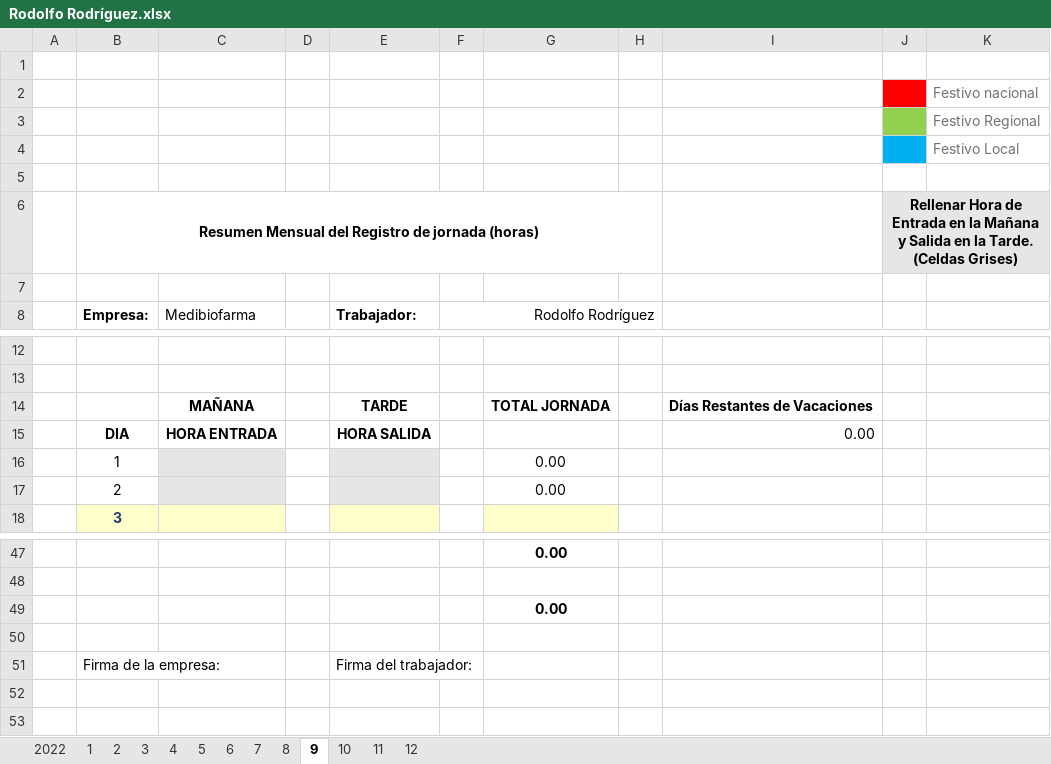
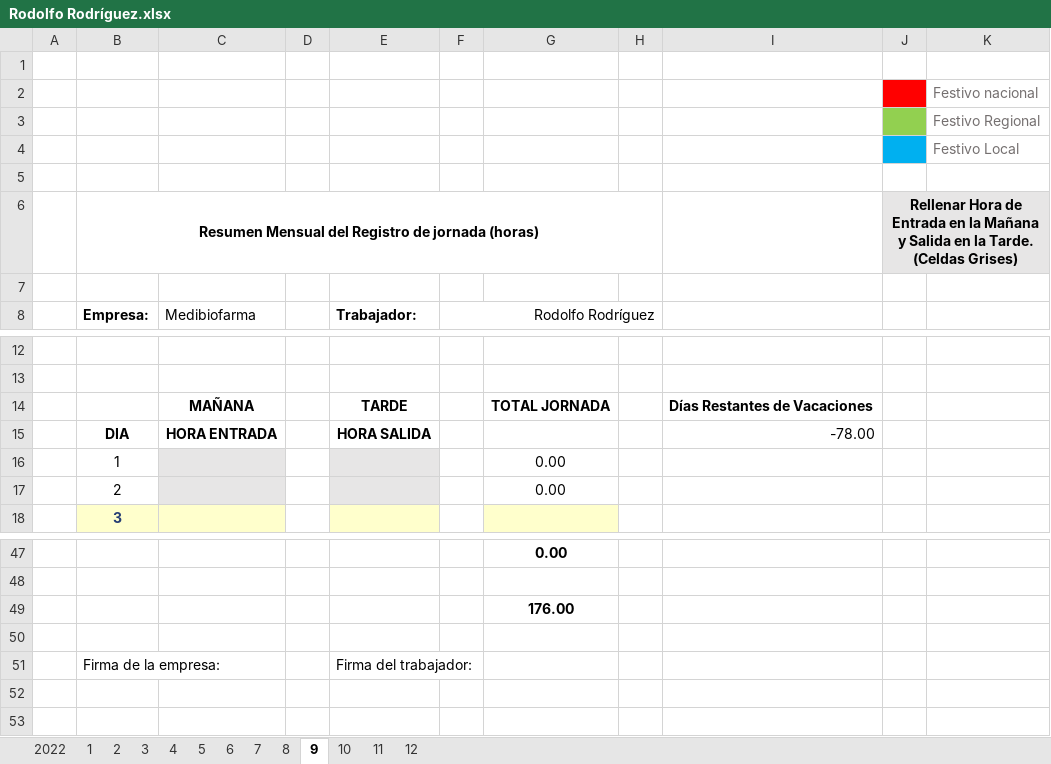
Before and after one commit to Rafa-Gayoso/PLB-Schedules, an Excel workbook: out/artifacts/Control_Horarios_jar/config_files/Horarios/Medibiofarma/Rodolfo Rodríguez.xlsx, sheet 9, drawn as a sheet; only a part is shown, gaps mark what is left out; values as stored, in another font and other column widths than the file's, no borders; charts and pictures not drawn; the diff names each change by its address in the sheet, - before the commit and + after, or states it on an @@ line.

```diff
--- a/out/artifacts/Control_Horarios_jar/config_files/Horarios/Medibiofarma/Rodolfo Rodríguez.xlsx (sheet 9)
+++ b/out/artifacts/Control_Horarios_jar/config_files/Horarios/Medibiofarma/Rodolfo Rodríguez.xlsx (sheet 9)
-K6 fill: #E7E6E6
+K6 fill: none
-I15: 0.00
+I15: -78.00
-G49: 0.00
+G49: 176.00
```
Also changed, not shown: sheet 3, sheet 2, sheet 1, sheet 4, sheet 2022, sheet 5, 6 more sheets, formulas that keep their value, charts or pictures, out/artifacts/Control_Horarios_jar/config_files/Horarios/Palobiofarma, S.L Mataró/Alina Ariosa.xlsx, out/artifacts/Control_Horarios_jar/config_files/Horarios/Palobiofarma, S.L Mataró/Miriam Soler.xlsx, 47 other files.
